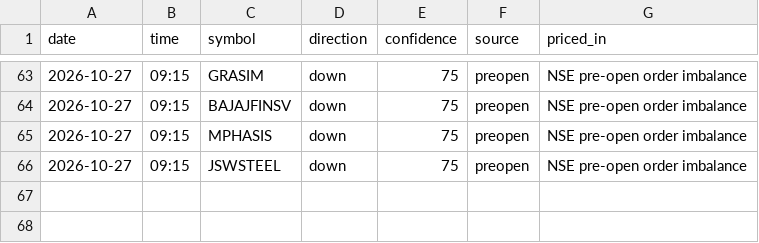
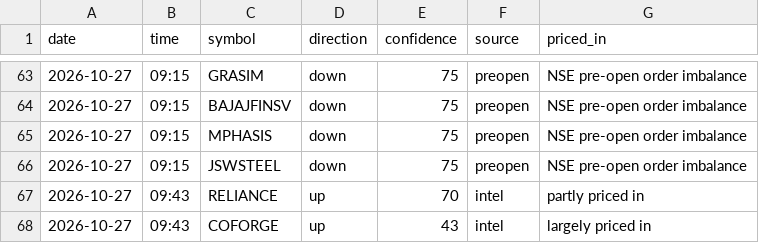
Before and after one commit to vishnupadma007-oss/Stock-market-scanner-of-India, a CSV file: journal/news_ideas.csv, drawn as a sheet; only a part is shown, gaps mark what is left out.

```diff
--- a/journal/news_ideas.csv
+++ b/journal/news_ideas.csv
@@ -66 +66,3 @@ date,time,symbol,direction,confidence,source,priced_in
 2026-10-27,09:15,JSWSTEEL,down,75,preopen,NSE pre-open order imbalance
+2026-10-27,09:43,RELIANCE,up,70,intel,partly priced in
+2026-10-27,09:43,COFORGE,up,43,intel,largely priced in
```
Also changed, not shown: journal/announcements.csv.
